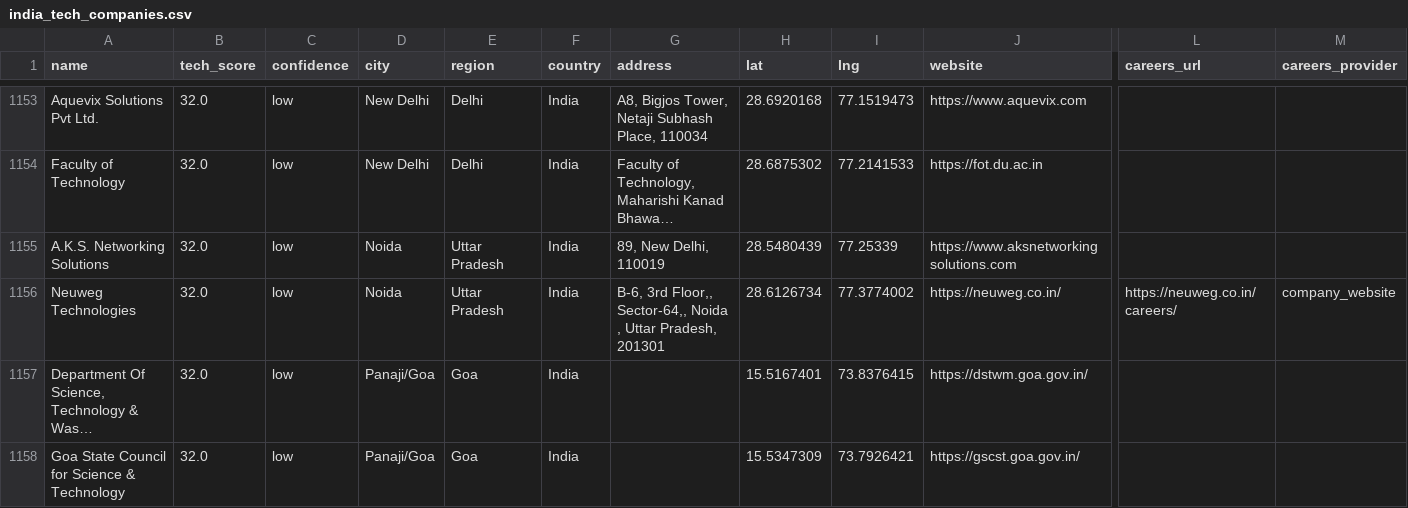
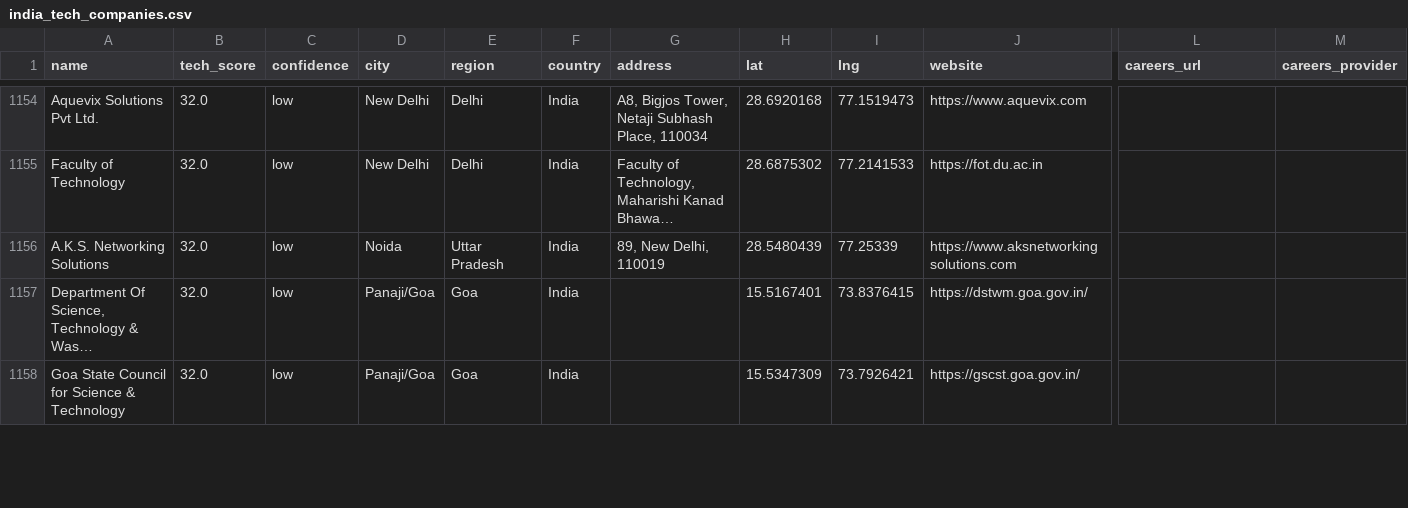
Before and after one commit to AkashKumar7902/india-tech-company-finder, a CSV file: results/india_tech_companies.csv, drawn as a sheet; only a part is shown, gaps mark what is left out; long unchanged cells end in …; removed rows and columns are numbered as before the commit, all else as after; rows hold the shown columns only; the diff covers the shown part only; the diff names each change by its address in the sheet, - before the commit and + after, or states it on an @@ line.

```diff
--- a/results/india_tech_companies.csv
+++ b/results/india_tech_companies.csv
-row 1156: Neuweg Technologies | 32.0 | low | Noida | Uttar Pradesh | India | B-6, 3rd Floor,, Sector-64,, Noida , Uttar Pradesh, 201301 | 28.6126734 | 77.3774002 | https://neuweg.co.in/ | https://neuweg.co.in/careers/ | company_website
```
Also changed, not shown: 1 added row and 9 edited cells elsewhere in this file, 1 other file.
